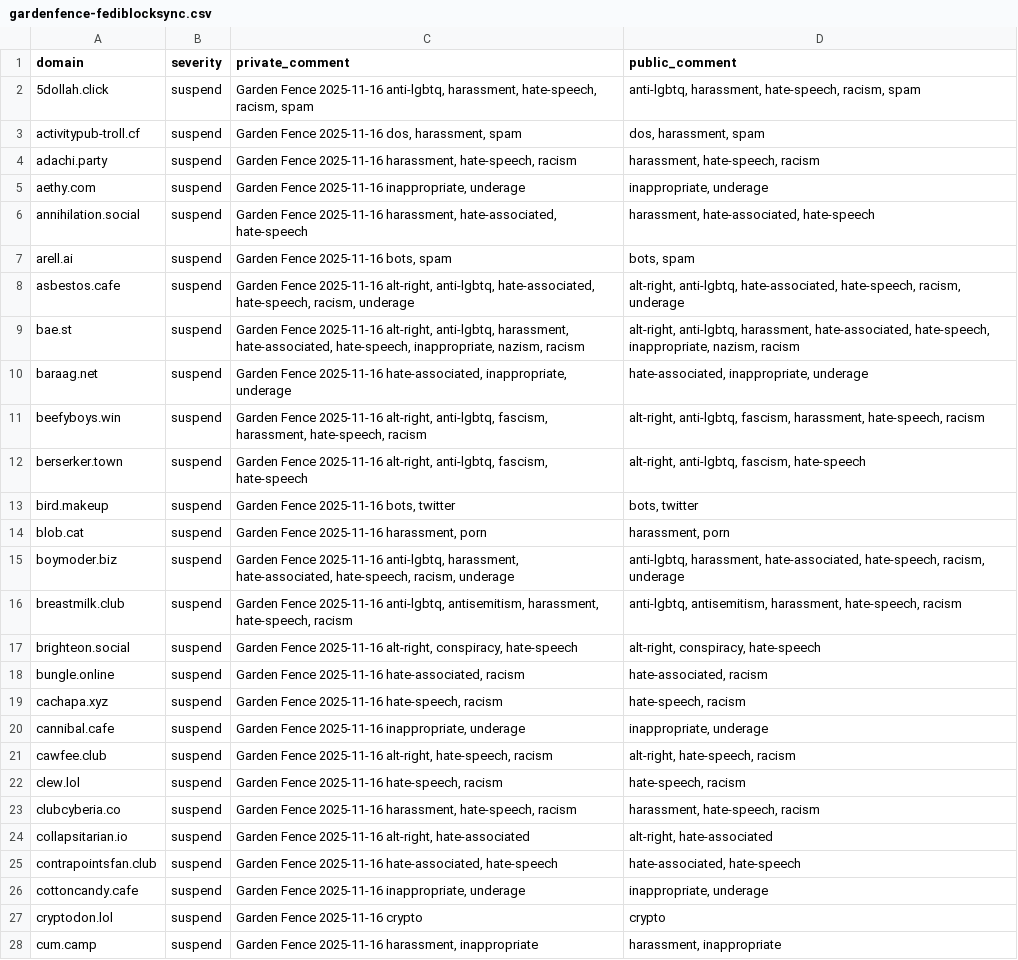
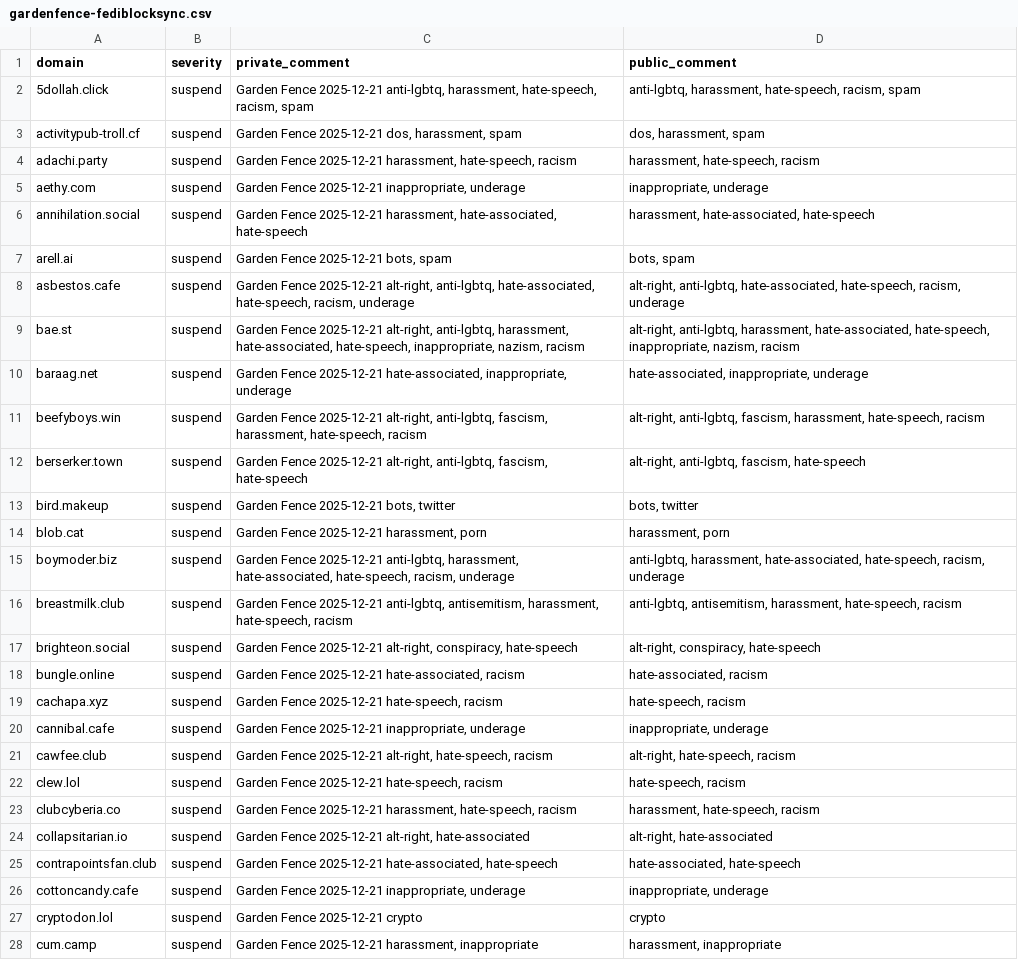
Before and after one commit to gardenfence/blocklist, a CSV file: gardenfence-fediblocksync.csv, drawn as a sheet; only a part is shown; the diff covers the shown part only; the diff names each change by its address in the sheet, - before the commit and + after, or states it on an @@ line.

```diff
--- a/gardenfence-fediblocksync.csv
+++ b/gardenfence-fediblocksync.csv
-C2 (private_comment): Garden Fence 2025-11-16 anti-lgbtq, harassment,…
+C2 (private_comment): Garden Fence 2025-12-21 anti-lgbtq, harassment,…
-C3 (private_comment): Garden Fence 2025-11-16 dos, harassment, spam
+C3 (private_comment): Garden Fence 2025-12-21 dos, harassment, spam
-C4 (private_comment): Garden Fence 2025-11-16 harassment, hate-speech,…
+C4 (private_comment): Garden Fence 2025-12-21 harassment, hate-speech,…
-C5 (private_comment): Garden Fence 2025-11-16 inappropriate, underage
+C5 (private_comment): Garden Fence 2025-12-21 inappropriate, underage
-C6 (private_comment): Garden Fence 2025-11-16 harassment, hate-associated,…
+C6 (private_comment): Garden Fence 2025-12-21 harassment, hate-associated,…
-C7 (private_comment): Garden Fence 2025-11-16 bots, spam
+C7 (private_comment): Garden Fence 2025-12-21 bots, spam
-C8 (private_comment): Garden Fence 2025-11-16 alt-right, anti-lgbtq,…
+C8 (private_comment): Garden Fence 2025-12-21 alt-right, anti-lgbtq,…
-C9 (private_comment): Garden Fence 2025-11-16 alt-right, anti-lgbtq,…
+C9 (private_comment): Garden Fence 2025-12-21 alt-right, anti-lgbtq,…
-C10 (private_comment): Garden Fence 2025-11-16 hate-associated, inappropriate,…
+C10 (private_comment): Garden Fence 2025-12-21 hate-associated, inappropriate,…
-C11 (private_comment): Garden Fence 2025-11-16 alt-right, anti-lgbtq,…
+C11 (private_comment): Garden Fence 2025-12-21 alt-right, anti-lgbtq,…
-C12 (private_comment): Garden Fence 2025-11-16 alt-right, anti-lgbtq,…
+C12 (private_comment): Garden Fence 2025-12-21 alt-right, anti-lgbtq,…
-C13 (private_comment): Garden Fence 2025-11-16 bots, twitter
+C13 (private_comment): Garden Fence 2025-12-21 bots, twitter
-C14 (private_comment): Garden Fence 2025-11-16 harassment, porn
+C14 (private_comment): Garden Fence 2025-12-21 harassment, porn
-C15 (private_comment): Garden Fence 2025-11-16 anti-lgbtq, harassment,…
+C15 (private_comment): Garden Fence 2025-12-21 anti-lgbtq, harassment,…
-C16 (private_comment): Garden Fence 2025-11-16 anti-lgbtq, antisemitism,…
+C16 (private_comment): Garden Fence 2025-12-21 anti-lgbtq, antisemitism,…
-C17 (private_comment): Garden Fence 2025-11-16 alt-right, conspiracy,…
+C17 (private_comment): Garden Fence 2025-12-21 alt-right, conspiracy,…
-C18 (private_comment): Garden Fence 2025-11-16 hate-associated, racism
+C18 (private_comment): Garden Fence 2025-12-21 hate-associated, racism
-C19 (private_comment): Garden Fence 2025-11-16 hate-speech, racism
+C19 (private_comment): Garden Fence 2025-12-21 hate-speech, racism
-C20 (private_comment): Garden Fence 2025-11-16 inappropriate, underage
+C20 (private_comment): Garden Fence 2025-12-21 inappropriate, underage
-C21 (private_comment): Garden Fence 2025-11-16 alt-right, hate-speech,…
+C21 (private_comment): Garden Fence 2025-12-21 alt-right, hate-speech,…
-C22 (private_comment): Garden Fence 2025-11-16 hate-speech, racism
+C22 (private_comment): Garden Fence 2025-12-21 hate-speech, racism
-C23 (private_comment): Garden Fence 2025-11-16 harassment, hate-speech,…
+C23 (private_comment): Garden Fence 2025-12-21 harassment, hate-speech,…
-C24 (private_comment): Garden Fence 2025-11-16 alt-right, hate-associated
+C24 (private_comment): Garden Fence 2025-12-21 alt-right, hate-associated
-C25 (private_comment): Garden Fence 2025-11-16 hate-associated, hate-speech
+C25 (private_comment): Garden Fence 2025-12-21 hate-associated, hate-speech
-C26 (private_comment): Garden Fence 2025-11-16 inappropriate, underage
+C26 (private_comment): Garden Fence 2025-12-21 inappropriate, underage
-C27 (private_comment): Garden Fence 2025-11-16 crypto
+C27 (private_comment): Garden Fence 2025-12-21 crypto
-C28 (private_comment): Garden Fence 2025-11-16 harassment, inappropriate
+C28 (private_comment): Garden Fence 2025-12-21 harassment, inappropriate
```
Also changed, not shown: 1 added row and 118 edited cells elsewhere in this file, gardenfence-mastodon.csv, 2 other files.
